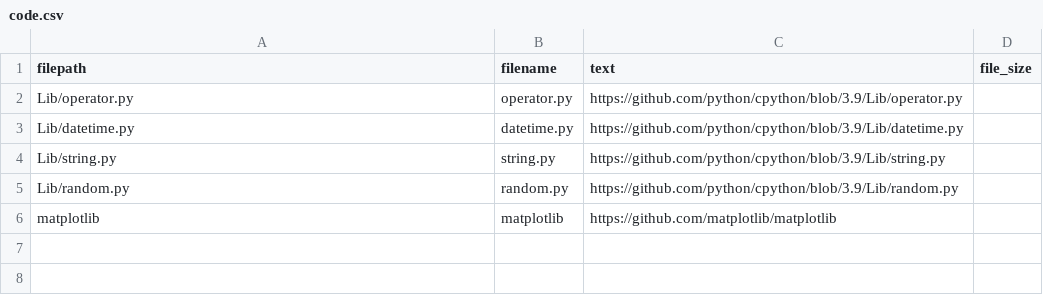
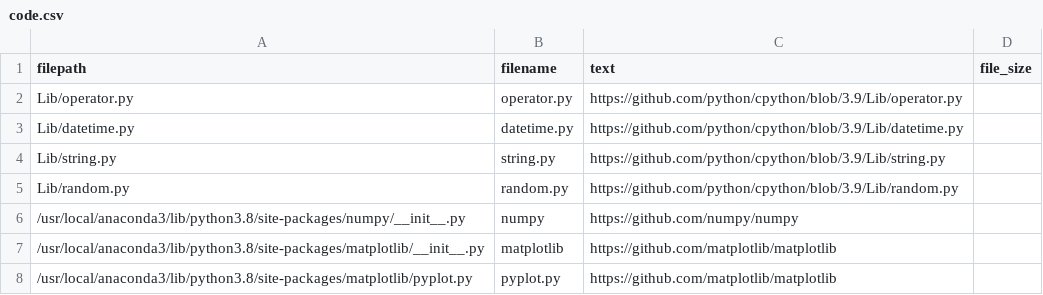
Before and after one commit to sedona-thomas/Database-Project, a CSV file: code.csv, drawn as a sheet.

Commit message:
Update code.csv

```diff
--- a/code.csv
+++ b/code.csv
@@ -5,2 +5,4 @@ Lib/string.py,string.py,https://github.com/python/cpython/blob/3.9/Lib/string.py
 Lib/random.py,random.py,https://github.com/python/cpython/blob/3.9/Lib/random.py,
-matplotlib,matplotlib,https://github.com/matplotlib/matplotlib,
+/usr/local/anaconda3/lib/python3.8/site-packages/numpy/__init__.py,numpy,https://github.com/numpy/numpy,
+/usr/local/anaconda3/lib/python3.8/site-packages/matplotlib/__init__.py,matplotlib,https://github.com/matplotlib/matplotlib,
+/usr/local/anaconda3/lib/python3.8/site-packages/matplotlib/pyplot.py,pyplot.py,https://github.com/matplotlib/matplotlib,
```
